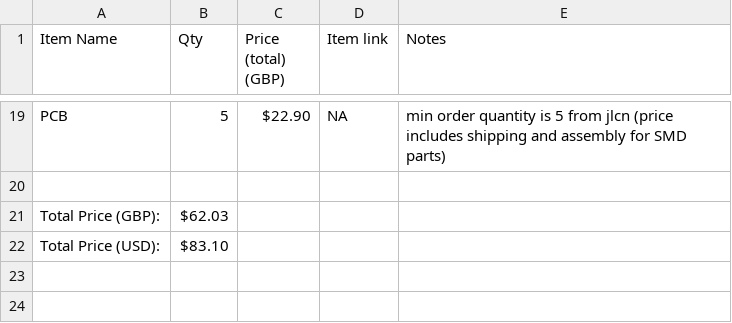
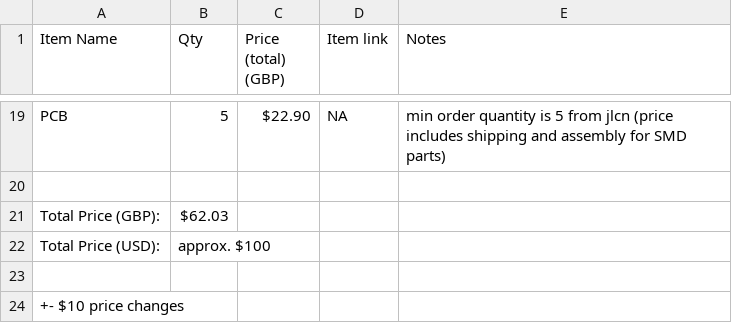
Before and after one commit to RishitJain-dev/Arcade, a CSV file: Arcade BOM - Sheet1.csv, drawn as a sheet; only a part is shown, gaps mark what is left out.

Commit message:
Modify prices and total in Arcade BOM
Updated item prices and added total price in USD.

```diff
--- a/Arcade BOM - Sheet1.csv
+++ b/Arcade BOM - Sheet1.csv
@@ -21,2 +21,4 @@ PCB,5,$22.90,NA,min order quantity is 5 from jlcn (price includes shipping and a
 Total Price (GBP):,$62.03,,,
-Total Price (USD):,$83.10,,,
+Total Price (USD):,approx. $100,,,
+
++- $10 price changes
```
